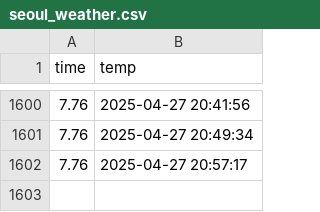
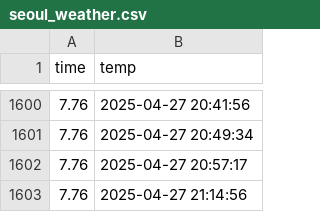
Before and after one commit to jeoongil/seoul_weather_5m, a CSV file: seoul_weather.csv, drawn as a sheet; only a part is shown, gaps mark what is left out; the diff names each change by its address in the sheet, - before the commit and + after, or states it on an @@ line.

```diff
--- a/seoul_weather.csv
+++ b/seoul_weather.csv
+row 1603: 7.76 | 2025-04-27 21:14:56
```
